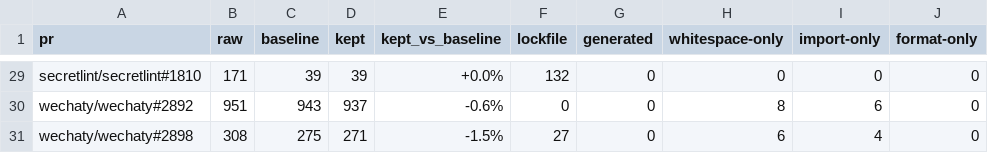
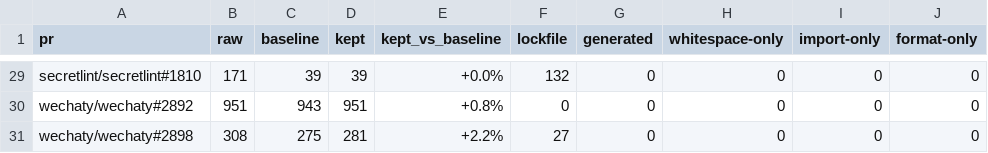
Before and after one commit to kova1max/diffskim, a TSV file: bench/results.tsv, drawn as a sheet; only a part is shown, gaps mark what is left out; the diff covers the shown part only; the diff names each change by its address in the sheet, - before the commit and + after, or states it on an @@ line.

Commit message:
no-mistakes(review): Fix baseline paths, trailers, import and whitespace folds

```diff
--- a/bench/results.tsv
+++ b/bench/results.tsv
-D30 (kept): 937
+D30 (kept): 951
-E30 (kept_vs_baseline): -0.6%
+E30 (kept_vs_baseline): +0.8%
-H30 (whitespace-only): 8
+H30 (whitespace-only): 0
-I30 (import-only): 6
+I30 (import-only): 0
-D31 (kept): 271
+D31 (kept): 281
-E31 (kept_vs_baseline): -1.5%
+E31 (kept_vs_baseline): +2.2%
-H31 (whitespace-only): 6
+H31 (whitespace-only): 0
-I31 (import-only): 4
+I31 (import-only): 0
```
Also changed, not shown: 64 edited cells elsewhere in this file, 9 other files.
